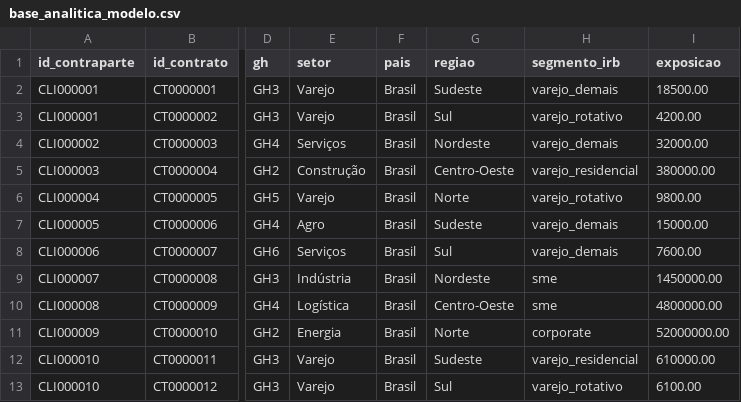
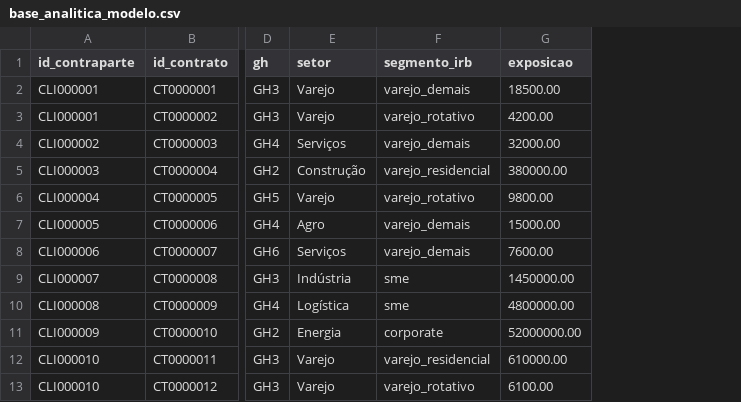
Before and after one commit to walterCNeto/CreditLens, a CSV file: templates/base_analitica_modelo.csv, drawn as a sheet; only a part is shown, gaps mark what is left out; the diff names each change by its address in the sheet, - before the commit and + after, or states it on an @@ line.

```diff
--- a/templates/base_analitica_modelo.csv
+++ b/templates/base_analitica_modelo.csv
-column F (pais), rows 2-13: all Brasil
-column G (regiao), rows 2-13: Sudeste | Sul | Nordeste | Centro-Oeste | Norte | Sudeste | Sul | Nordeste | Centro-Oeste | Norte | Sudeste | Sul
```
Also changed, not shown: templates/carteira_modelo.csv, 11 other files.
